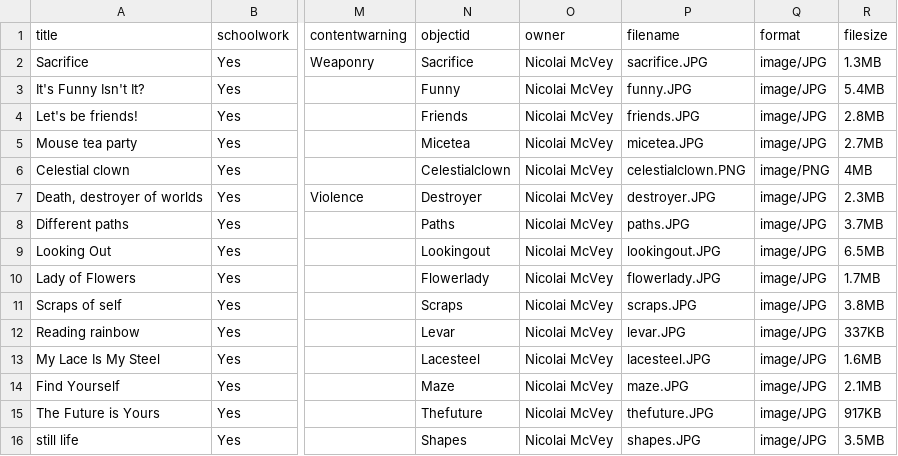
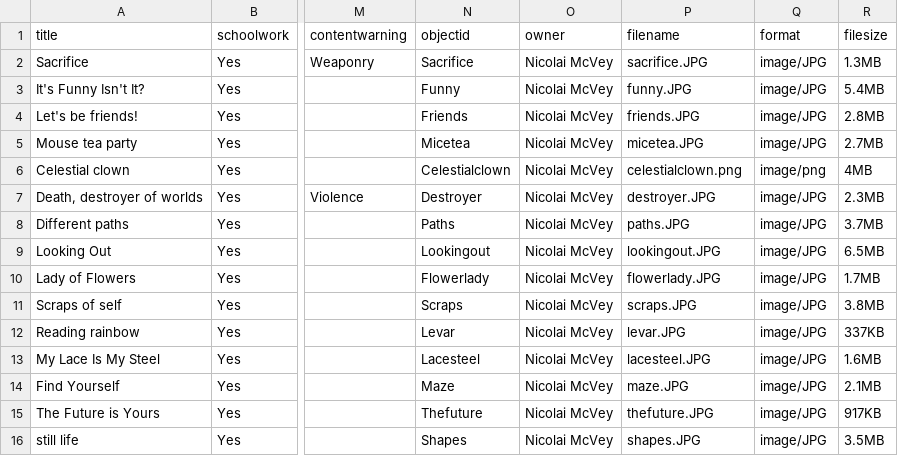
Before and after one commit to 1truepotato/Art-by-Nic, a CSV file: _data/metadata.csv, drawn as a sheet; only a part is shown, gaps mark what is left out; the diff names each change by its address in the sheet, - before the commit and + after, or states it on an @@ line.

Commit message:
Update metadata.csv

```diff
--- a/_data/metadata.csv
+++ b/_data/metadata.csv
-P6 (filename): celestialclown.PNG
+P6 (filename): celestialclown.png
-Q6 (format): image/PNG
+Q6 (format): image/png
```
